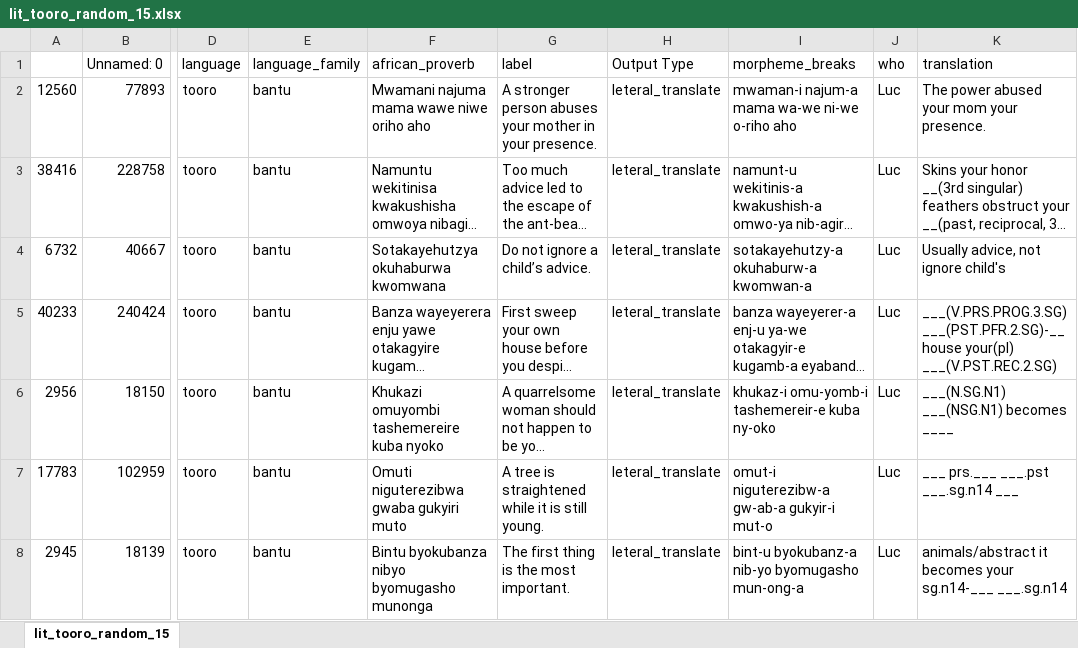
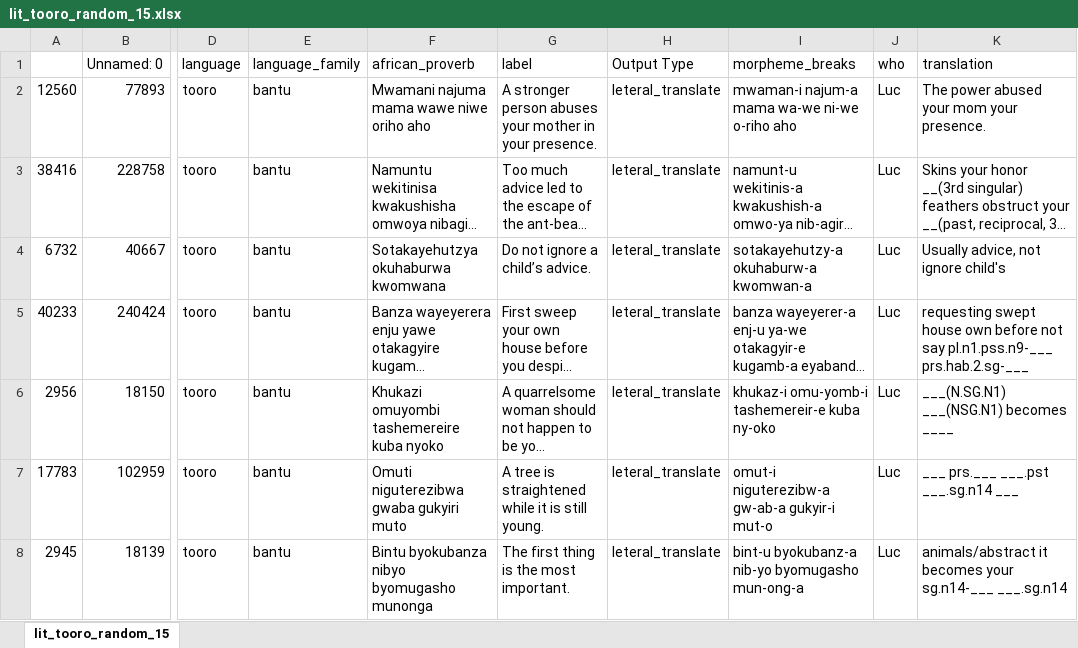
Before and after one commit to look-luc/East-African-Dataset, an Excel workbook: data/tooro/lit_tooro_random_15.xlsx, sheet lit_tooro_random_15, drawn as a sheet; only a part is shown, gaps mark what is left out; long unchanged cells end in …; values as stored, in another font and other column widths than the file's, no borders; the diff names each change by its address in the sheet, - before the commit and + after, or states it on an @@ line.

Commit message:
trying to fix wrong translation
Signed-off-by: look-luc <denardiluc@gmail.com>

```diff
--- a/data/tooro/lit_tooro_random_15.xlsx (sheet lit_tooro_random_15)
+++ b/data/tooro/lit_tooro_random_15.xlsx (sheet lit_tooro_random_15)
-K5 (translation): ___(V.PRS.PROG.3.SG) ___(PST.PFR.2.SG)-__ house your(pl) ___(V.PST.REC.2.SG)
+K5 (translation): requesting swept house own before not say pl.n1.pss.n9-___ prs.hab.2.sg-___
```
Also changed, not shown: 1 other file.
